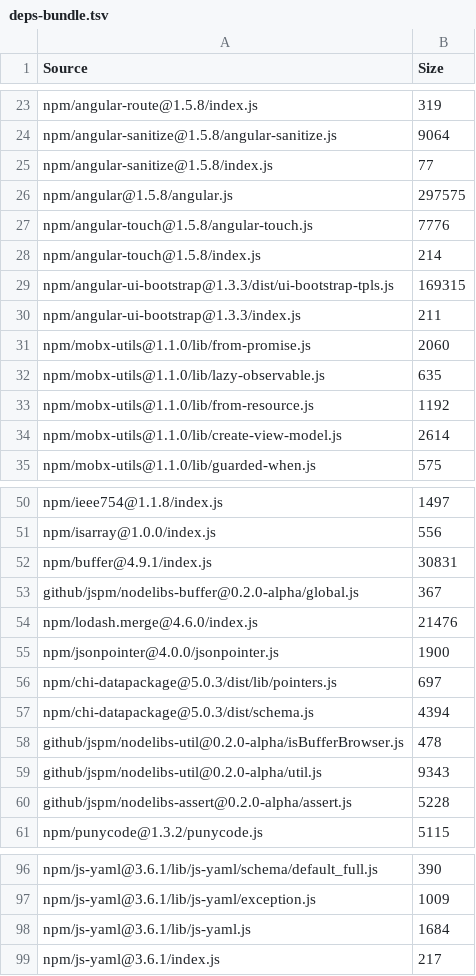
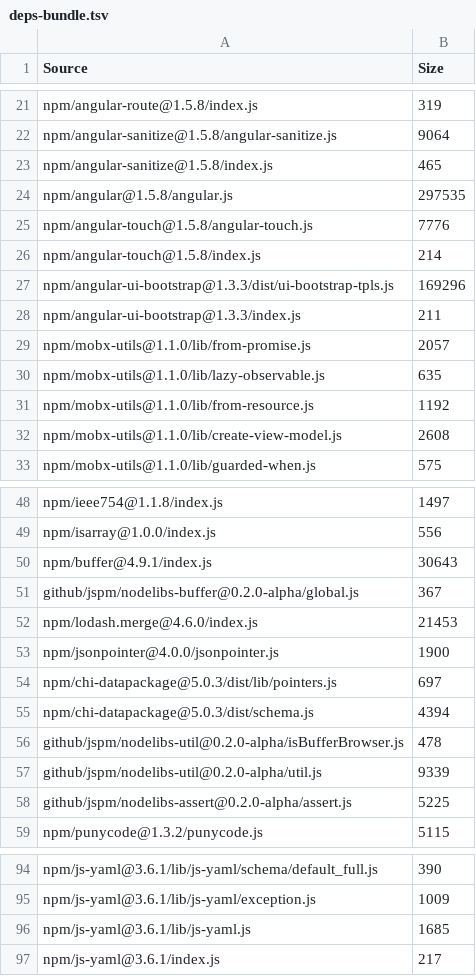
Before and after one commit to Hypercubed/network-chi, a TSV file: bundles/deps-bundle.tsv, drawn as a sheet; only a part is shown, gaps mark what is left out; the diff covers the shown part only.

```diff
--- a/bundles/deps-bundle.tsv
+++ b/bundles/deps-bundle.tsv
@@ -24,12 +22,12 @@ npm/angular-route@1.5.8/index.js	319
 npm/angular-sanitize@1.5.8/angular-sanitize.js	9064
-npm/angular-sanitize@1.5.8/index.js	77
-npm/angular@1.5.8/angular.js	297575
+npm/angular-sanitize@1.5.8/index.js	465
+npm/angular@1.5.8/angular.js	297535
 npm/angular-touch@1.5.8/angular-touch.js	7776
 npm/angular-touch@1.5.8/index.js	214
-npm/angular-ui-bootstrap@1.3.3/dist/ui-bootstrap-tpls.js	169315
+npm/angular-ui-bootstrap@1.3.3/dist/ui-bootstrap-tpls.js	169296
 npm/angular-ui-bootstrap@1.3.3/index.js	211
-npm/mobx-utils@1.1.0/lib/from-promise.js	2060
+npm/mobx-utils@1.1.0/lib/from-promise.js	2057
 npm/mobx-utils@1.1.0/lib/lazy-observable.js	635
 npm/mobx-utils@1.1.0/lib/from-resource.js	1192
-npm/mobx-utils@1.1.0/lib/create-view-model.js	2614
+npm/mobx-utils@1.1.0/lib/create-view-model.js	2608
 npm/mobx-utils@1.1.0/lib/guarded-when.js	575
@@ -51,5 +49,5 @@ npm/ieee754@1.1.8/index.js	1497
 npm/isarray@1.0.0/index.js	556
-npm/buffer@4.9.1/index.js	30831
+npm/buffer@4.9.1/index.js	30643
 github/jspm/nodelibs-buffer@0.2.0-alpha/global.js	367
-npm/lodash.merge@4.6.0/index.js	21476
+npm/lodash.merge@4.6.0/index.js	21453
 npm/jsonpointer@4.0.0/jsonpointer.js	1900
@@ -58,4 +56,4 @@ npm/chi-datapackage@5.0.3/dist/schema.js	4394
 github/jspm/nodelibs-util@0.2.0-alpha/isBufferBrowser.js	478
-github/jspm/nodelibs-util@0.2.0-alpha/util.js	9343
-github/jspm/nodelibs-assert@0.2.0-alpha/assert.js	5228
+github/jspm/nodelibs-util@0.2.0-alpha/util.js	9339
+github/jspm/nodelibs-assert@0.2.0-alpha/assert.js	5225
 npm/punycode@1.3.2/punycode.js	5115
@@ -97,3 +95,3 @@ npm/js-yaml@3.6.1/lib/js-yaml/schema/default_full.js	390
 npm/js-yaml@3.6.1/lib/js-yaml/exception.js	1009
-npm/js-yaml@3.6.1/lib/js-yaml.js	1684
+npm/js-yaml@3.6.1/lib/js-yaml.js	1685
 npm/js-yaml@3.6.1/index.js	217
```
Also changed, not shown: 16 added rows, 4 removed rows and 21 edited cells elsewhere in this file, bundles/app-bundle.tsv, 14 other files.
